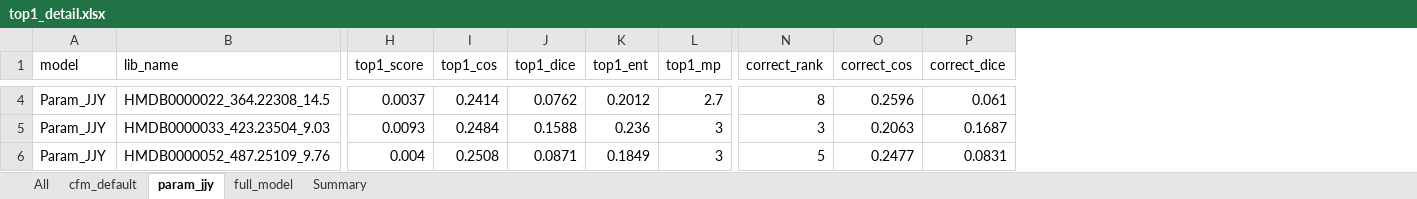
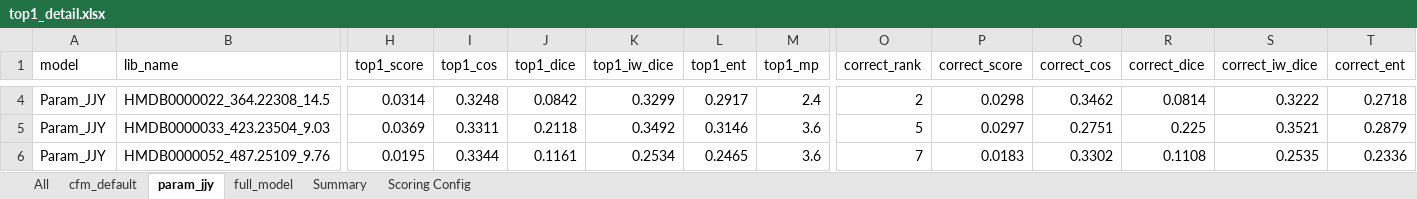
Before and after one commit to 97changmo-beep/260301_CFM_Final_training, an Excel workbook: final_training/top1_eval/top1_detail.xlsx, sheet param_jjy, drawn as a sheet; only a part is shown, gaps mark what is left out; values as stored, in another font and other column widths than the file's, no borders; addresses are those after the commit; the diff covers the shown part only; the diff names each change by its address in the sheet, - before the commit and + after, or states it on an @@ line.

```diff
--- a/final_training/top1_eval/top1_detail.xlsx (sheet param_jjy)
+++ b/final_training/top1_eval/top1_detail.xlsx (sheet param_jjy)
+sheet tab: Scoring Config
+column K (top1_iw_dice), rows 4-6: 0.3299 | 0.3492 | 0.2534
+column P (correct_score), rows 4-6: 0.0298 | 0.0297 | 0.0183
+column S (correct_iw_dice), rows 4-6: 0.3222 | 0.3521 | 0.2535
+column T (correct_ent), rows 4-6: 0.2718 | 0.2879 | 0.2336
-H4 (top1_score): 0.0037
+H4 (top1_score): 0.0314
-I4 (top1_cos): 0.2414
+I4 (top1_cos): 0.3248
-J4 (top1_dice): 0.0762
+J4 (top1_dice): 0.0842
-L4 (top1_ent): 0.2012
+L4 (top1_ent): 0.2917
-M4 (top1_mp): 2.7
+M4 (top1_mp): 2.4
-O4 (correct_rank): 8
+O4 (correct_rank): 2
-Q4 (correct_cos): 0.2596
+Q4 (correct_cos): 0.3462
-R4 (correct_dice): 0.061
+R4 (correct_dice): 0.0814
-H5 (top1_score): 0.0093
+H5 (top1_score): 0.0369
-I5 (top1_cos): 0.2484
+I5 (top1_cos): 0.3311
-J5 (top1_dice): 0.1588
+J5 (top1_dice): 0.2118
-L5 (top1_ent): 0.236
+L5 (top1_ent): 0.3146
-M5:M6 (top1_mp): 3
+M5:M6 (top1_mp): 3.6
-O5 (correct_rank): 3
+O5 (correct_rank): 5
-Q5 (correct_cos): 0.2063
+Q5 (correct_cos): 0.2751
-R5 (correct_dice): 0.1687
+R5 (correct_dice): 0.225
-H6 (top1_score): 0.004
+H6 (top1_score): 0.0195
-I6 (top1_cos): 0.2508
+I6 (top1_cos): 0.3344
-J6 (top1_dice): 0.0871
+J6 (top1_dice): 0.1161
-L6 (top1_ent): 0.1849
+L6 (top1_ent): 0.2465
-O6 (correct_rank): 5
+O6 (correct_rank): 7
-Q6 (correct_cos): 0.2477
+Q6 (correct_cos): 0.3302
-R6 (correct_dice): 0.0831
+R6 (correct_dice): 0.1108
```
Also changed, not shown: 1291 edited cells elsewhere in this sheet, sheet All, sheet cfm_default, sheet full_model, sheet Summary, 3 other files.
